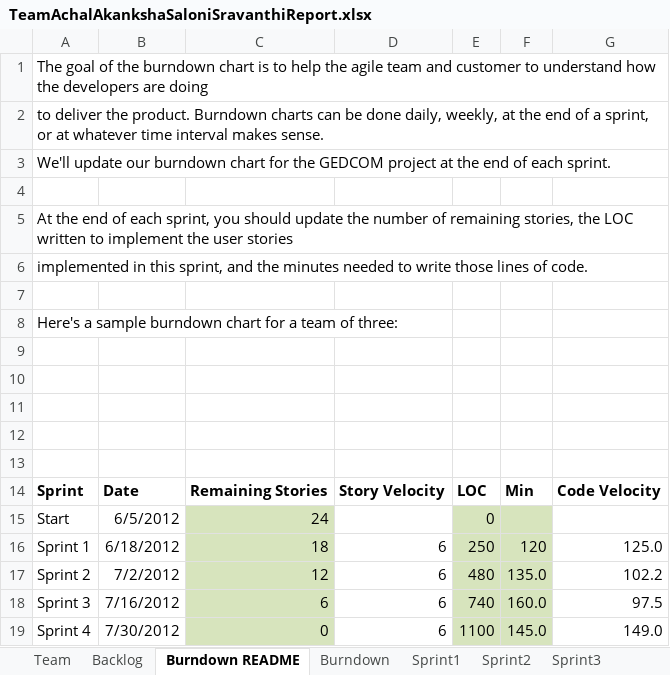
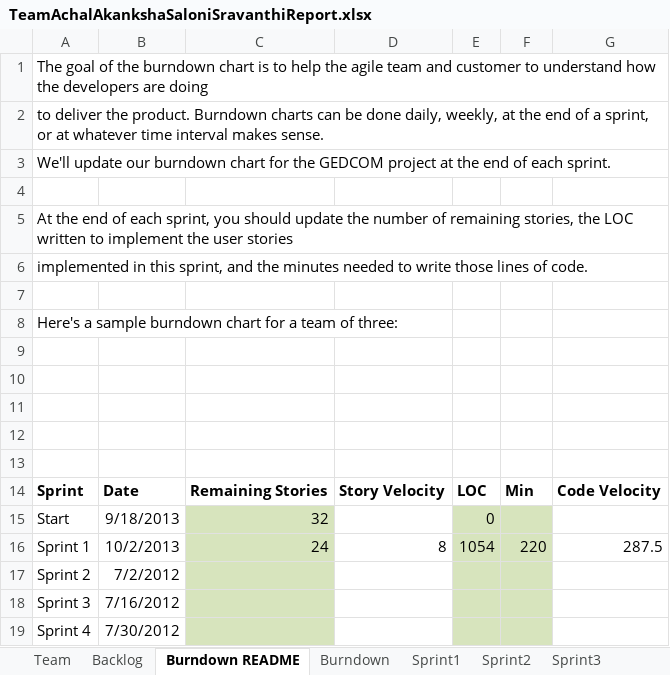
Before and after one commit to salonikalsekar/CS555-SSW555_agileMethodologie, an Excel workbook: TeamAchalAkankshaSaloniSravanthiReport.xlsx, sheet Burndown README, drawn as a sheet; values as stored, in another font and other column widths than the file's, no borders; charts and pictures not drawn; removed rows and columns are numbered as before the commit, all else as after; the diff names each change by its address in the sheet, - before the commit and + after, or states it on an @@ line.

Commit message:
adding sprint 1 files

```diff
--- a/TeamAchalAkankshaSaloniSravanthiReport.xlsx (sheet Burndown README)
+++ b/TeamAchalAkankshaSaloniSravanthiReport.xlsx (sheet Burndown README)
-B15: 6/5/2012
+B15: 9/18/2013
-C15: 24
+C15: 32
-row 16: Sprint 1 | 6/18/2012 | 18 | 6 | 250 | 120 | 125.0
-row 17: Sprint 2 | 7/2/2012 | 12 | 6 | 480 | 135.0 | 102.2
-row 18: Sprint 3 | 7/16/2012 | 6 | 6 | 740 | 160.0 | 97.5
-row 19: Sprint 4 | 7/30/2012 | 0 | 6 | 1100 | 145.0 | 149.0
+row 16: Sprint 1 | 10/2/2013 | 24 | 8 | 1054 | 220 | 287.5
+row 17: Sprint 2 | 7/2/2012
+row 18: Sprint 3 | 7/16/2012
+row 19: Sprint 4 | 7/30/2012
```
Also changed, not shown: sheet Sprint1, sheet Sprint2, sheet Backlog, sheet Burndown, sheet Stories, charts or pictures, 4 other files.
